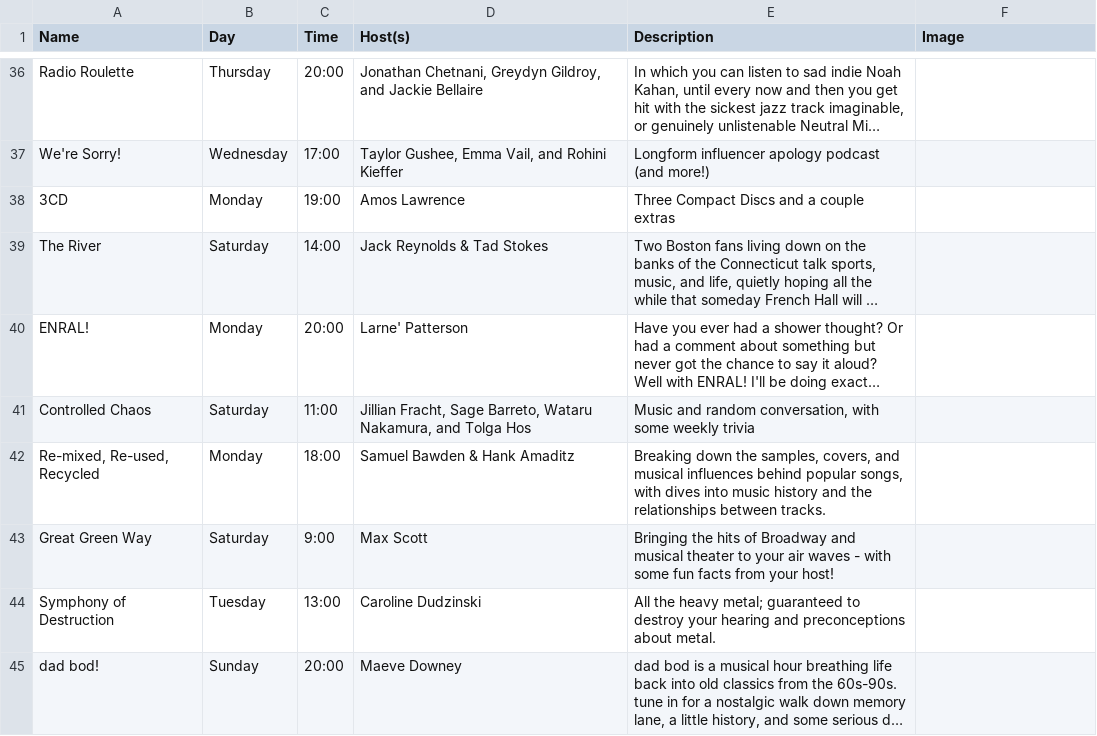
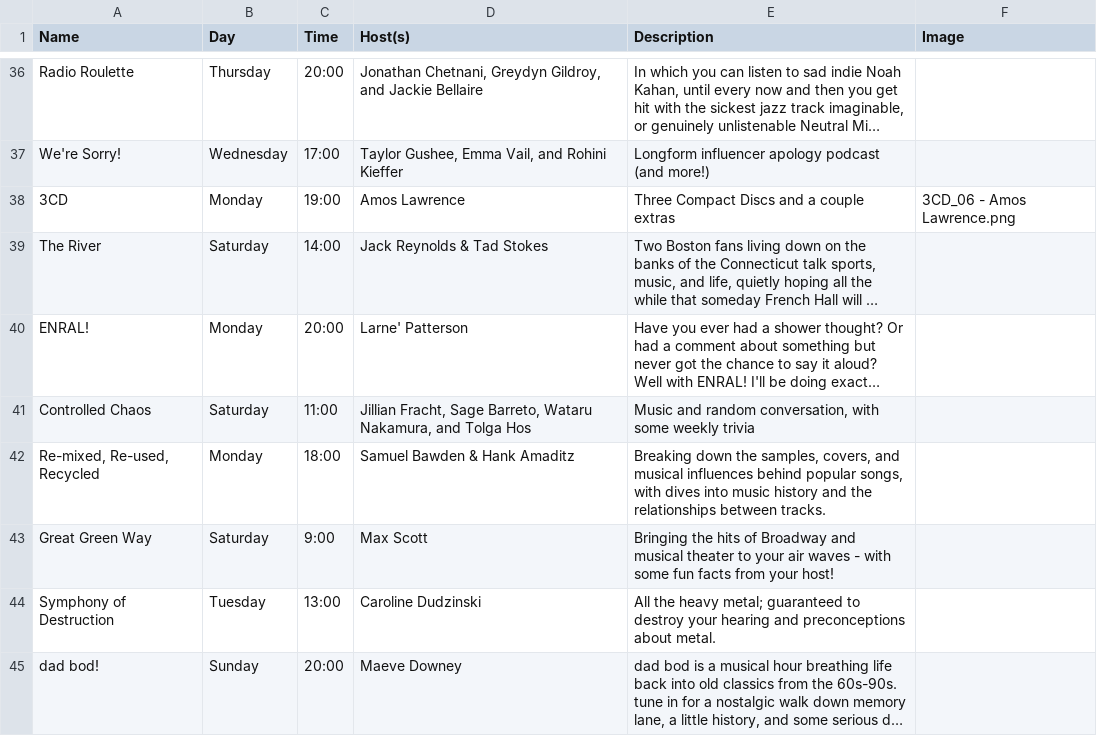
Before and after one commit to webdcr/webdcr.github.io, a CSV file: _data/shows.csv, drawn as a sheet; only a part is shown, gaps mark what is left out; long unchanged cells end in …; the diff names each change by its address in the sheet, - before the commit and + after, or states it on an @@ line.

Commit message:
Assign 3CD_06 - Amos Lawrence.png to 3CD

```diff
--- a/_data/shows.csv
+++ b/_data/shows.csv
-F38 (Image): (empty)
+F38 (Image): 3CD_06 - Amos Lawrence.png
```
